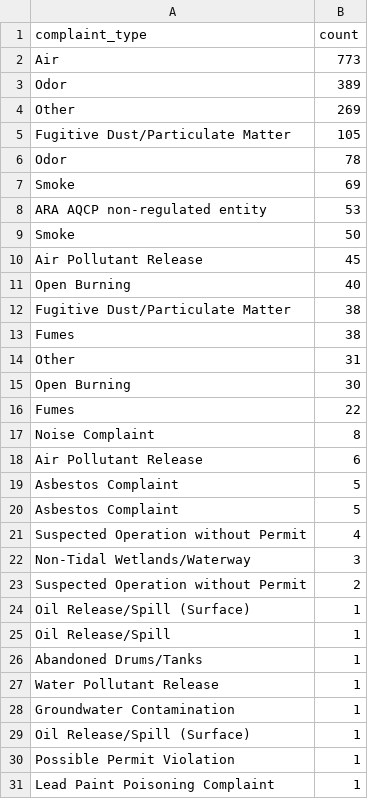
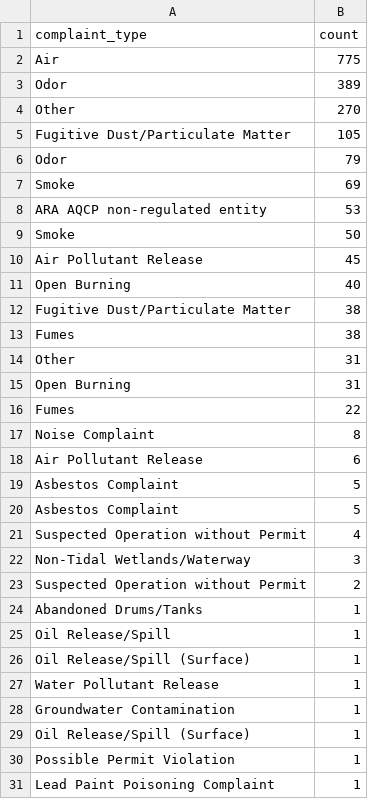
Before and after one commit to johnfcampbell/nicar24pipeline, a CSV file: exported_data/complaint_type_frequency.csv, drawn as a sheet; only a part is shown.

```diff
--- a/exported_data/complaint_type_frequency.csv
+++ b/exported_data/complaint_type_frequency.csv
@@ -1,7 +1,7 @@
 complaint_type,count
-Air,773
+Air,775
 Odor,389
-Other,269
+Other,270
 Fugitive Dust/Particulate Matter,105
- Odor,78
+ Odor,79
  Smoke,69
@@ -14,3 +14,3 @@ Open Burning,40
  Other,31
- Open Burning,30
+ Open Burning,31
 Fumes,22
@@ -23,5 +23,5 @@ Non-Tidal Wetlands/Waterway,3
  Suspected Operation without Permit,2
+Abandoned Drums/Tanks,1
+Oil Release/Spill,1
 Oil Release/Spill (Surface),1
-Oil Release/Spill,1
-Abandoned Drums/Tanks,1
 Water Pollutant Release,1
```
Also changed, not shown: exported_data/all_complaints.csv, exported_data/invalid_counties.csv.
